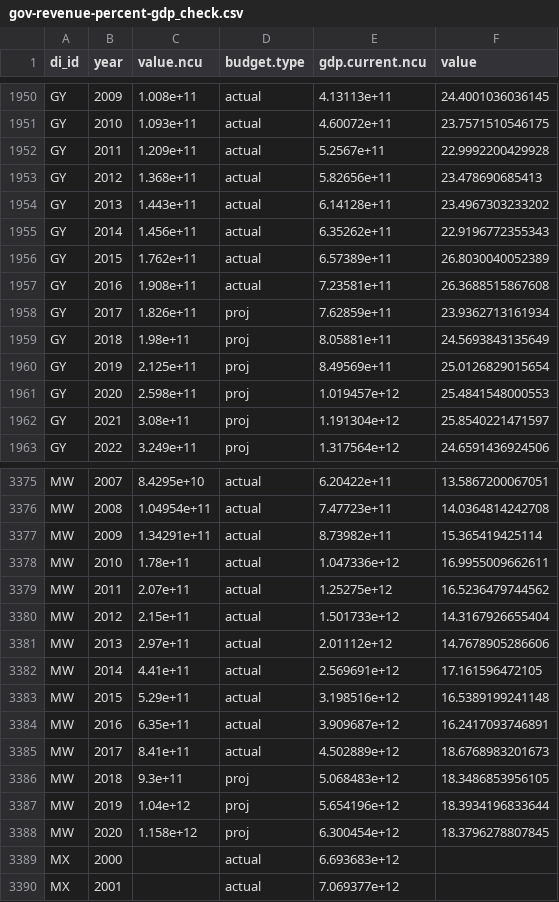
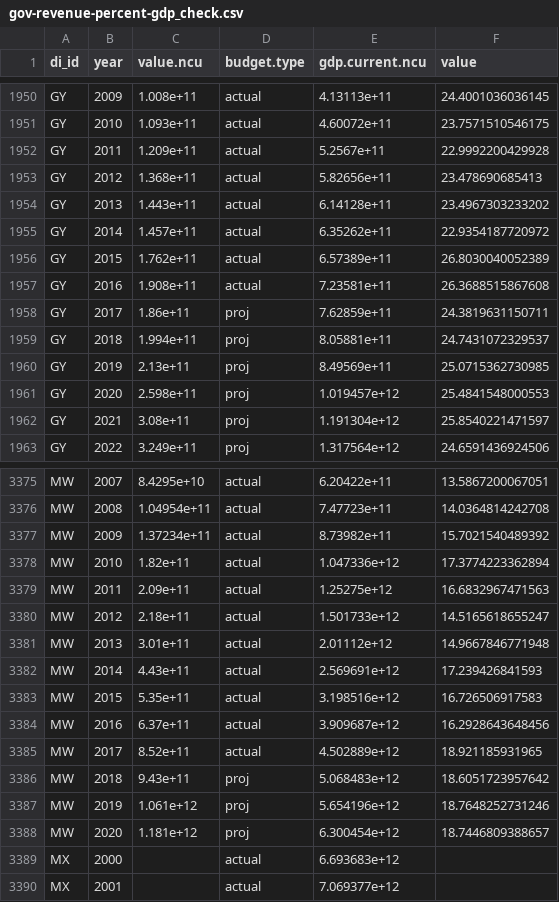
Before and after one commit to devinit/domestic_finance_2018, a CSV file: data_checks/gov-revenue-percent-gdp_check.csv, drawn as a sheet; only a part is shown, gaps mark what is left out; the diff covers the shown part only.

```diff
--- a/data_checks/gov-revenue-percent-gdp_check.csv
+++ b/data_checks/gov-revenue-percent-gdp_check.csv
@@ -1954,8 +1954,8 @@
 "GY","2013",1.443e+11,"actual",6.14128e+11,23.4967303233202
-"GY","2014",1.456e+11,"actual",6.35262e+11,22.9196772355343
+"GY","2014",1.457e+11,"actual",6.35262e+11,22.9354187720972
 "GY","2015",1.762e+11,"actual",6.57389e+11,26.8030040052389
 "GY","2016",1.908e+11,"actual",7.23581e+11,26.3688515867608
-"GY","2017",1.826e+11,"proj",7.62859e+11,23.9362713161934
-"GY","2018",1.98e+11,"proj",8.05881e+11,24.5693843135649
-"GY","2019",2.125e+11,"proj",8.49569e+11,25.0126829015654
+"GY","2017",1.86e+11,"proj",7.62859e+11,24.3819631150711
+"GY","2018",1.994e+11,"proj",8.05881e+11,24.7431072329537
+"GY","2019",2.13e+11,"proj",8.49569e+11,25.0715362730985
 "GY","2020",2.598e+11,"proj",1.019457e+12,25.4841548000553
@@ -3376,14 +3376,14 @@
 "MW","2008",1.04954e+11,"actual",7.47723e+11,14.0364814242708
-"MW","2009",1.34291e+11,"actual",8.73982e+11,15.365419425114
-"MW","2010",1.78e+11,"actual",1.047336e+12,16.9955009662611
-"MW","2011",2.07e+11,"actual",1.25275e+12,16.5236479744562
-"MW","2012",2.15e+11,"actual",1.501733e+12,14.3167926655404
-"MW","2013",2.97e+11,"actual",2.01112e+12,14.7678905286606
-"MW","2014",4.41e+11,"actual",2.569691e+12,17.161596472105
-"MW","2015",5.29e+11,"actual",3.198516e+12,16.5389199241148
-"MW","2016",6.35e+11,"actual",3.909687e+12,16.2417093746891
-"MW","2017",8.41e+11,"actual",4.502889e+12,18.6768983201673
-"MW","2018",9.3e+11,"proj",5.068483e+12,18.3486853956105
-"MW","2019",1.04e+12,"proj",5.654196e+12,18.3934196833644
-"MW","2020",1.158e+12,"proj",6.300454e+12,18.3796278807845
+"MW","2009",1.37234e+11,"actual",8.73982e+11,15.7021540489392
+"MW","2010",1.82e+11,"actual",1.047336e+12,17.3774223362894
+"MW","2011",2.09e+11,"actual",1.25275e+12,16.6832967471563
+"MW","2012",2.18e+11,"actual",1.501733e+12,14.5165618655247
+"MW","2013",3.01e+11,"actual",2.01112e+12,14.9667846771948
+"MW","2014",4.43e+11,"actual",2.569691e+12,17.239426841593
+"MW","2015",5.35e+11,"actual",3.198516e+12,16.726506917583
+"MW","2016",6.37e+11,"actual",3.909687e+12,16.2928643648456
+"MW","2017",8.52e+11,"actual",4.502889e+12,18.921185931965
+"MW","2018",9.43e+11,"proj",5.068483e+12,18.6051723957642
+"MW","2019",1.061e+12,"proj",5.654196e+12,18.7648252731246
+"MW","2020",1.181e+12,"proj",6.300454e+12,18.7446809388657
 "MX","2000",,"actual",6.693683e+12,
```
Also changed, not shown: 2 moved rows and 22 edited cells elsewhere in this file, output/domestic-budget-level.csv, output/gov-revenue-percent-gdp.csv, 10 other files.
